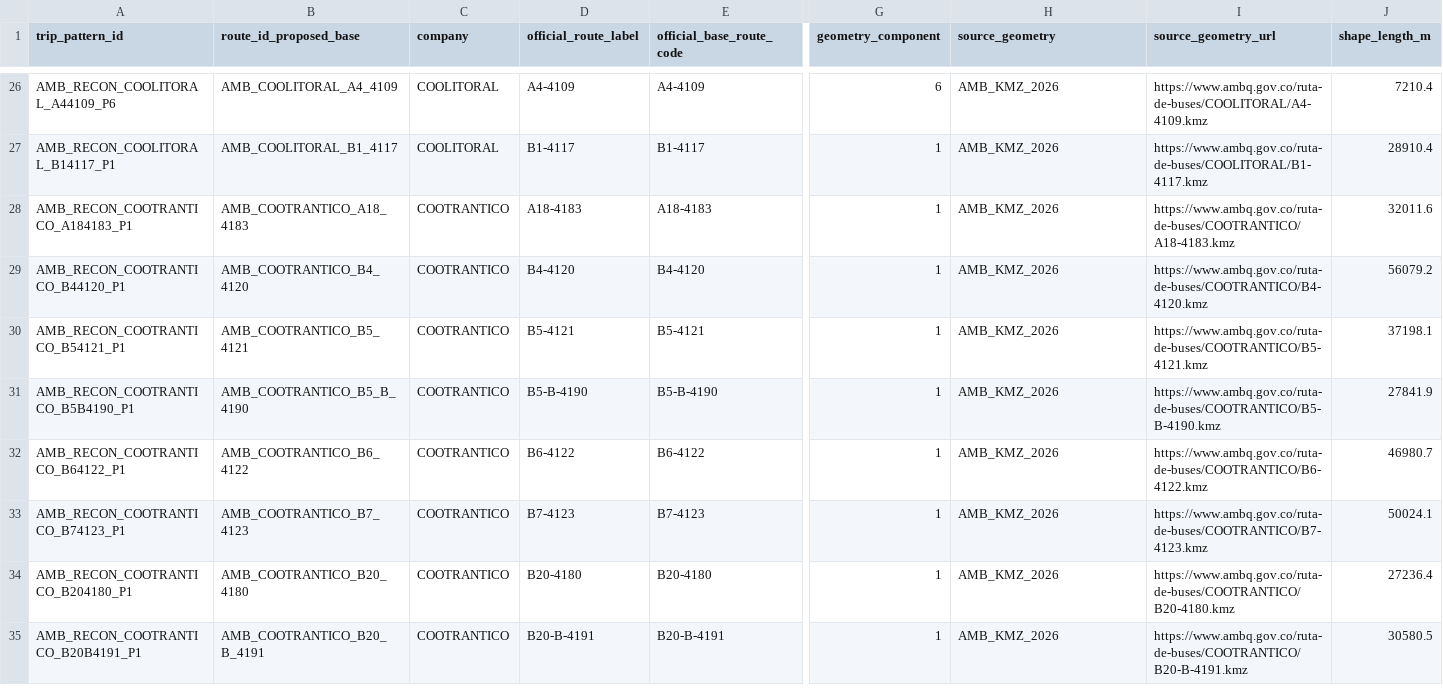
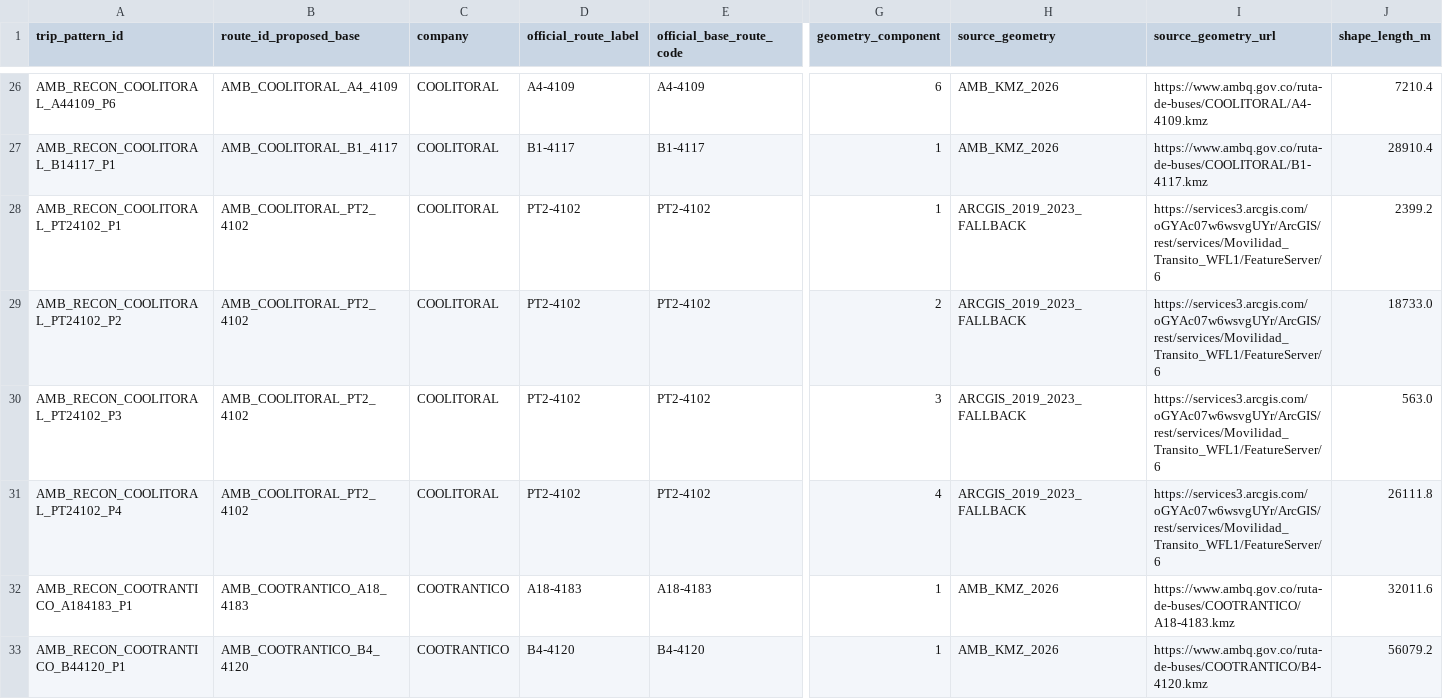
Before and after one commit to ColombiaTransit/gtfs-barranquilla-urbanas, a CSV file: sources/amb/missing_siu_trip_stop_patterns/trip_patterns_MISSING_SIU_NO_TIMES.csv, drawn as a sheet; only a part is shown, gaps mark what is left out; the shorter side is filled out with more unchanged rows; rows hold the shown columns only; the diff names each change by its address in the sheet, - before the commit and + after, or states it on an @@ line.

```diff
--- a/sources/amb/missing_siu_trip_stop_patterns/trip_patterns_MISSING_SIU_NO_TIMES.csv
+++ b/sources/amb/missing_siu_trip_stop_patterns/trip_patterns_MISSING_SIU_NO_TIMES.csv
+row 28: AMB_RECON_COOLITORAL_PT24102_P1 | AMB_COOLITORAL_PT2_4102 | COOLITORAL | PT2-4102 | PT2-4102 | 1 | ARCGIS_2019_2023_FALLBACK | https://services3.arcgis.com/oGYAc07w6wsvgUYr/ArcGIS/rest/services/Movilidad_Transito_WFL1/FeatureServer/6 | 2399.2
+row 29: AMB_RECON_COOLITORAL_PT24102_P2 | AMB_COOLITORAL_PT2_4102 | COOLITORAL | PT2-4102 | PT2-4102 | 2 | ARCGIS_2019_2023_FALLBACK | https://services3.arcgis.com/oGYAc07w6wsvgUYr/ArcGIS/rest/services/Movilidad_Transito_WFL1/FeatureServer/6 | 18733.0
+row 30: AMB_RECON_COOLITORAL_PT24102_P3 | AMB_COOLITORAL_PT2_4102 | COOLITORAL | PT2-4102 | PT2-4102 | 3 | ARCGIS_2019_2023_FALLBACK | https://services3.arcgis.com/oGYAc07w6wsvgUYr/ArcGIS/rest/services/Movilidad_Transito_WFL1/FeatureServer/6 | 563.0
+row 31: AMB_RECON_COOLITORAL_PT24102_P4 | AMB_COOLITORAL_PT2_4102 | COOLITORAL | PT2-4102 | PT2-4102 | 4 | ARCGIS_2019_2023_FALLBACK | https://services3.arcgis.com/oGYAc07w6wsvgUYr/ArcGIS/rest/services/Movilidad_Transito_WFL1/FeatureServer/6 | 26111.8
```
Also changed, not shown: sources/amb/missing_siu_trip_stop_patterns/route_shape_and_stop_mapping_QA.csv, 4 other files.
